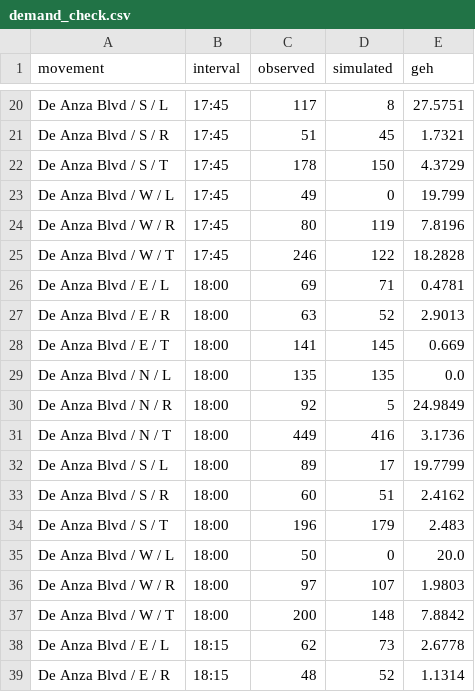
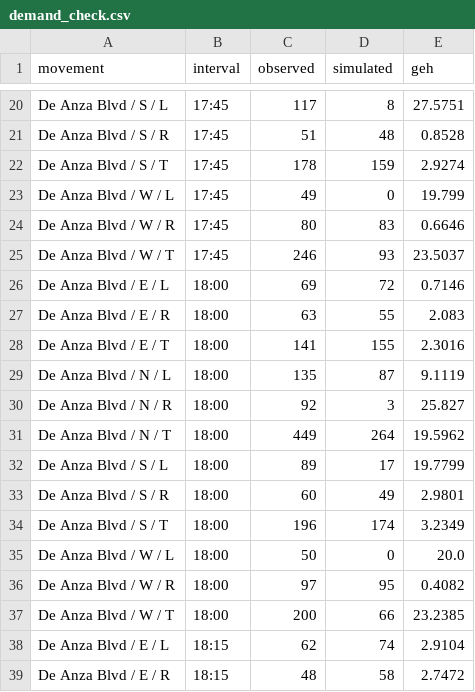
Before and after one commit to SaarthurR/cupertino-signal-lab, a CSV file: reports/demand_check.csv, drawn as a sheet; only a part is shown, gaps mark what is left out; the diff covers the shown part only; the diff names each change by its address in the sheet, - before the commit and + after, or states it on an @@ line.

```diff
--- a/reports/demand_check.csv
+++ b/reports/demand_check.csv
-D21 (simulated): 45
+D21 (simulated): 48
-E21 (geh): 1.7321
+E21 (geh): 0.8528
-D22 (simulated): 150
+D22 (simulated): 159
-E22 (geh): 4.3729
+E22 (geh): 2.9274
-D24 (simulated): 119
+D24 (simulated): 83
-E24 (geh): 7.8196
+E24 (geh): 0.6646
-D25 (simulated): 122
+D25 (simulated): 93
-E25 (geh): 18.2828
+E25 (geh): 23.5037
-D26 (simulated): 71
+D26 (simulated): 72
-E26 (geh): 0.4781
+E26 (geh): 0.7146
-D27 (simulated): 52
+D27 (simulated): 55
-E27 (geh): 2.9013
+E27 (geh): 2.083
-D28 (simulated): 145
+D28 (simulated): 155
-E28 (geh): 0.669
+E28 (geh): 2.3016
-D29 (simulated): 135
+D29 (simulated): 87
-E29 (geh): 0.0
+E29 (geh): 9.1119
-D30 (simulated): 5
+D30 (simulated): 3
-E30 (geh): 24.9849
+E30 (geh): 25.827
-D31 (simulated): 416
+D31 (simulated): 264
-E31 (geh): 3.1736
+E31 (geh): 19.5962
-D33 (simulated): 51
+D33 (simulated): 49
-E33 (geh): 2.4162
+E33 (geh): 2.9801
-D34 (simulated): 179
+D34 (simulated): 174
-E34 (geh): 2.483
+E34 (geh): 3.2349
-D36 (simulated): 107
+D36 (simulated): 95
-E36 (geh): 1.9803
+E36 (geh): 0.4082
-D37 (simulated): 148
+D37 (simulated): 66
-E37 (geh): 7.8842
+E37 (geh): 23.2385
-D38 (simulated): 73
+D38 (simulated): 74
-E38 (geh): 2.6778
+E38 (geh): 2.9104
-D39 (simulated): 52
+D39 (simulated): 58
-E39 (geh): 1.1314
+E39 (geh): 2.7472
```
Also changed, not shown: 126 edited cells elsewhere in this file, 13 other files.
